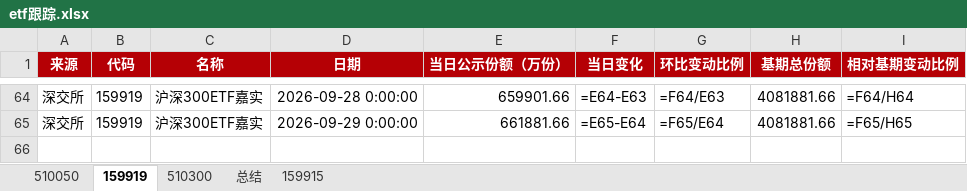
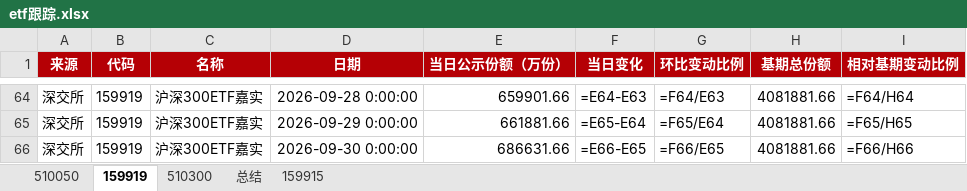
Before and after one commit to steve849739/Etf-tracker, an Excel workbook: etf跟踪.xlsx, sheet 159919, drawn as a sheet; only a part is shown, gaps mark what is left out; values as stored, in another font and other column widths than the file's, no borders; formulas without a stored value are shown as written; the diff names each change by its address in the sheet, - before the commit and + after, or states it on an @@ line.

```diff
--- a/etf跟踪.xlsx (sheet 159919)
+++ b/etf跟踪.xlsx (sheet 159919)
+row 66: 深交所 | 159919 | 沪深300ETF嘉实 | 2026-09-30 0:00:00 | 686631.66 | =E66-E65 | =F66/E65 | 4081881.66 | =F66/H66
```
Also changed, not shown: sheet 159915, sheet 总结, 2 other files.
